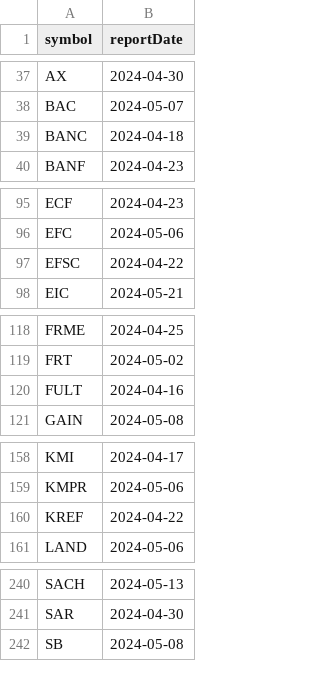
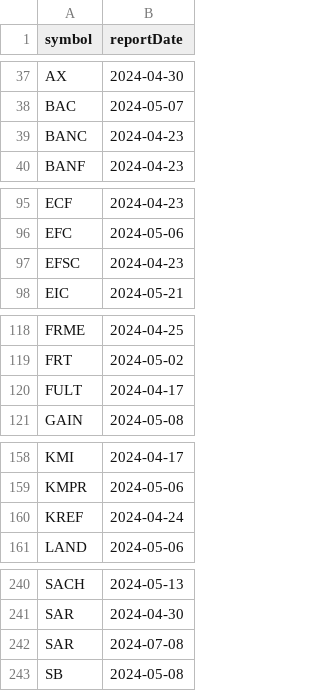
Before and after one commit to arraykov/Dashboard, a CSV file: src/files/earnings.csv, drawn as a sheet; only a part is shown, gaps mark what is left out; the diff covers the shown part only.

```diff
--- a/src/files/earnings.csv
+++ b/src/files/earnings.csv
@@ -38,3 +38,3 @@ AX,2024-04-30
 BAC,2024-05-07
-BANC,2024-04-18
+BANC,2024-04-23
 BANF,2024-04-23
@@ -96,3 +96,3 @@ ECF,2024-04-23
 EFC,2024-05-06
-EFSC,2024-04-22
+EFSC,2024-04-23
 EIC,2024-05-21
@@ -119,3 +119,3 @@ FRME,2024-04-25
 FRT,2024-05-02
-FULT,2024-04-16
+FULT,2024-04-17
 GAIN,2024-05-08
@@ -159,3 +159,3 @@ KMI,2024-04-17
 KMPR,2024-05-06
-KREF,2024-04-22
+KREF,2024-04-24
 LAND,2024-05-06
@@ -241,2 +241,3 @@ SACH,2024-05-13
 SAR,2024-04-30
+SAR,2024-07-08
 SB,2024-05-08
```
Also changed, not shown: 1 edited cell elsewhere in this file, 1 other file.
